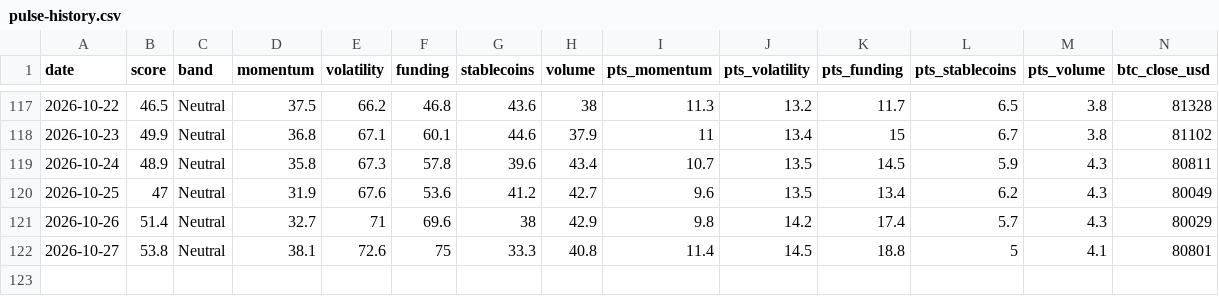
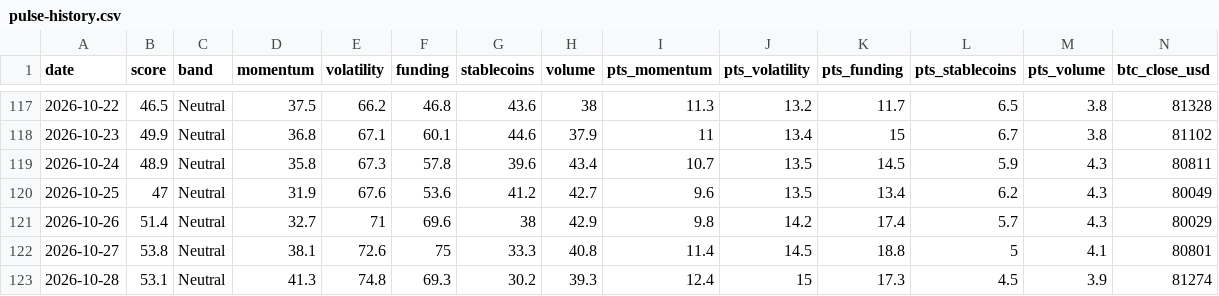
Before and after one commit to alexgsg1016/2a-pulse-data, a CSV file: data/pulse-history.csv, drawn as a sheet; only a part is shown, gaps mark what is left out; rows hold the shown columns only; the diff names each change by its address in the sheet, - before the commit and + after, or states it on an @@ line.

```diff
--- a/data/pulse-history.csv
+++ b/data/pulse-history.csv
+row 123: 2026-10-28 | 53.1 | Neutral | 41.3 | 74.8 | 69.3 | 30.2 | 39.3 | 12.4 | 15 | 17.3 | 4.5 | 3.9 | 81274
```
Also changed, not shown: 2 other files.
